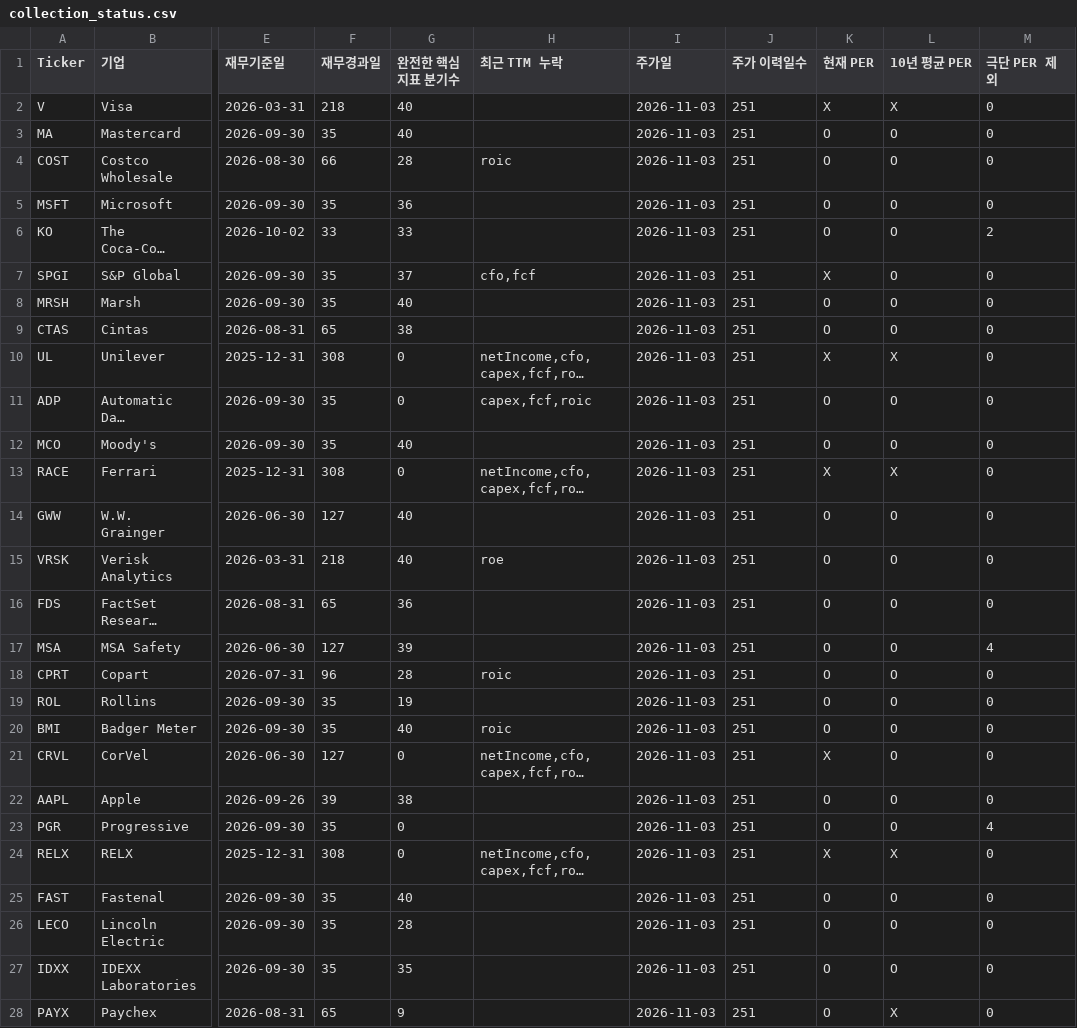
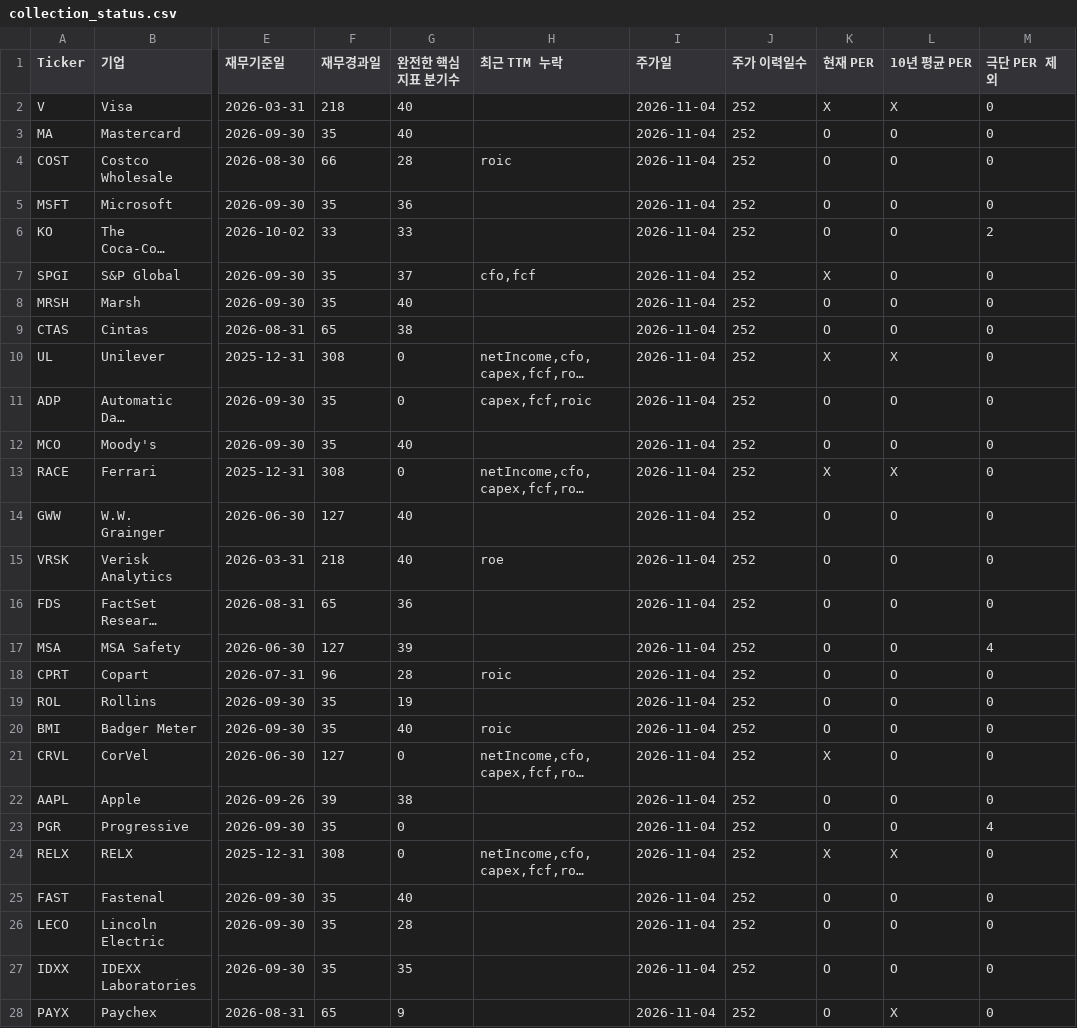
Before and after one commit to jinjihwan/wb, a CSV file: data/collection_status.csv, drawn as a sheet; only a part is shown, gaps mark what is left out; long unchanged cells end in …; the diff covers the shown part only; the diff names each change by its address in the sheet, - before the commit and + after, or states it on an @@ line.

```diff
--- a/data/collection_status.csv
+++ b/data/collection_status.csv
-I2:I28 (주가일): 2026-11-03
+I2:I28 (주가일): 2026-11-04
-J2:J28 (주가 이력일수): 251
+J2:J28 (주가 이력일수): 252
```
Also changed, not shown: 66 edited cells elsewhere in this file, 3 other files.
